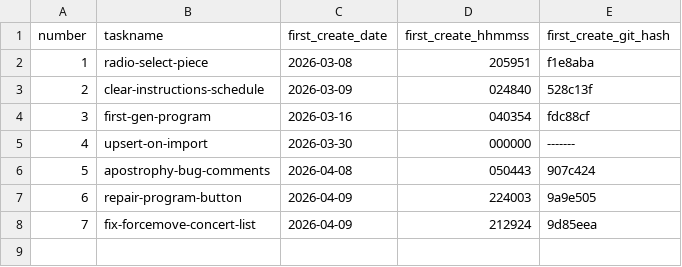
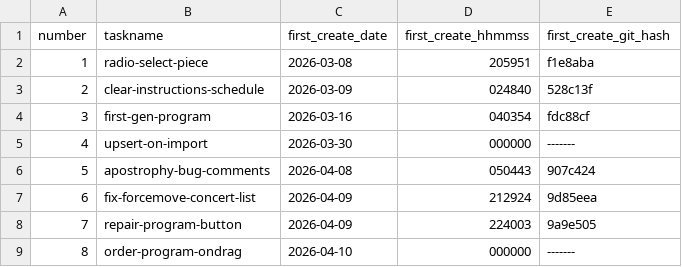
Before and after one commit to pafenorthwest/concertprogram, a CSV file: goals/task-manifest.csv, drawn as a sheet; addresses are those after the commit; the diff names each change by its address in the sheet, - before the commit and + after, or states it on an @@ line.

Commit message:
Fix admin program drag order persistence

```diff
--- a/goals/task-manifest.csv
+++ b/goals/task-manifest.csv
@@ row 8 moved to row 7: 6 @@
@@ column A (number) renumbered in row 8 @@
+row 9: 8 | order-program-ondrag | 2026-04-10 | 000000 | -------
```
Also changed, not shown: 23 other files.
